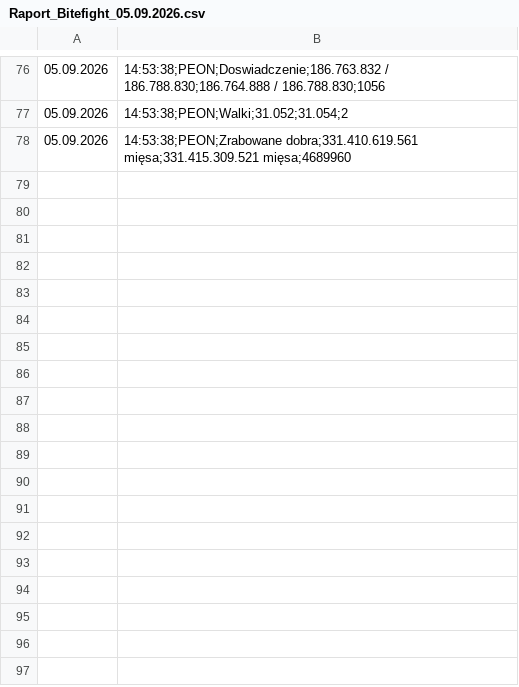
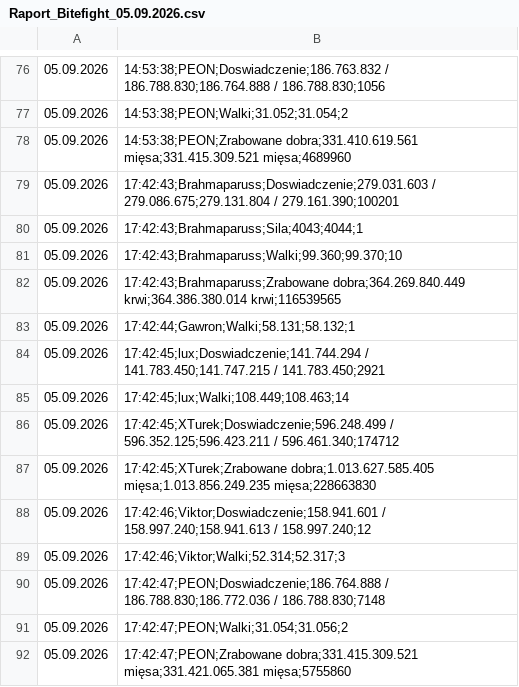
Before and after one commit to statystyki-bf/SledzikBitefight, a CSV file: Raport_Bitefight_05.09.2026.csv, drawn as a sheet; only a part is shown, gaps mark what is left out; the diff names each change by its address in the sheet, - before the commit and + after, or states it on an @@ line.

```diff
--- a/Raport_Bitefight_05.09.2026.csv
+++ b/Raport_Bitefight_05.09.2026.csv
+row 79: 05.09.2026 | 17:42:43;Brahmaparuss;Doswiadczenie;279.031.603 / 279.086.675;279.131.804 / 279.161.390;100201
+row 80: 05.09.2026 | 17:42:43;Brahmaparuss;Sila;4043;4044;1
+row 81: 05.09.2026 | 17:42:43;Brahmaparuss;Walki;99.360;99.370;10
+row 82: 05.09.2026 | 17:42:43;Brahmaparuss;Zrabowane dobra;364.269.840.449 krwi;364.386.380.014 krwi;116539565
+row 83: 05.09.2026 | 17:42:44;Gawron;Walki;58.131;58.132;1
+row 84: 05.09.2026 | 17:42:45;lux;Doswiadczenie;141.744.294 / 141.783.450;141.747.215 / 141.783.450;2921
+row 85: 05.09.2026 | 17:42:45;lux;Walki;108.449;108.463;14
+row 86: 05.09.2026 | 17:42:45;XTurek;Doswiadczenie;596.248.499 / 596.352.125;596.423.211 / 596.461.340;174712
+row 87: 05.09.2026 | 17:42:45;XTurek;Zrabowane dobra;1.013.627.585.405 mięsa;1.013.856.249.235 mięsa;228663830
+row 88: 05.09.2026 | 17:42:46;Viktor;Doswiadczenie;158.941.601 / 158.997.240;158.941.613 / 158.997.240;12
+row 89: 05.09.2026 | 17:42:46;Viktor;Walki;52.314;52.317;3
+row 90: 05.09.2026 | 17:42:47;PEON;Doswiadczenie;186.764.888 / 186.788.830;186.772.036 / 186.788.830;7148
+row 91: 05.09.2026 | 17:42:47;PEON;Walki;31.054;31.056;2
+row 92: 05.09.2026 | 17:42:47;PEON;Zrabowane dobra;331.415.309.521 mięsa;331.421.065.381 mięsa;5755860
```
Also changed, not shown: 1 other file.
